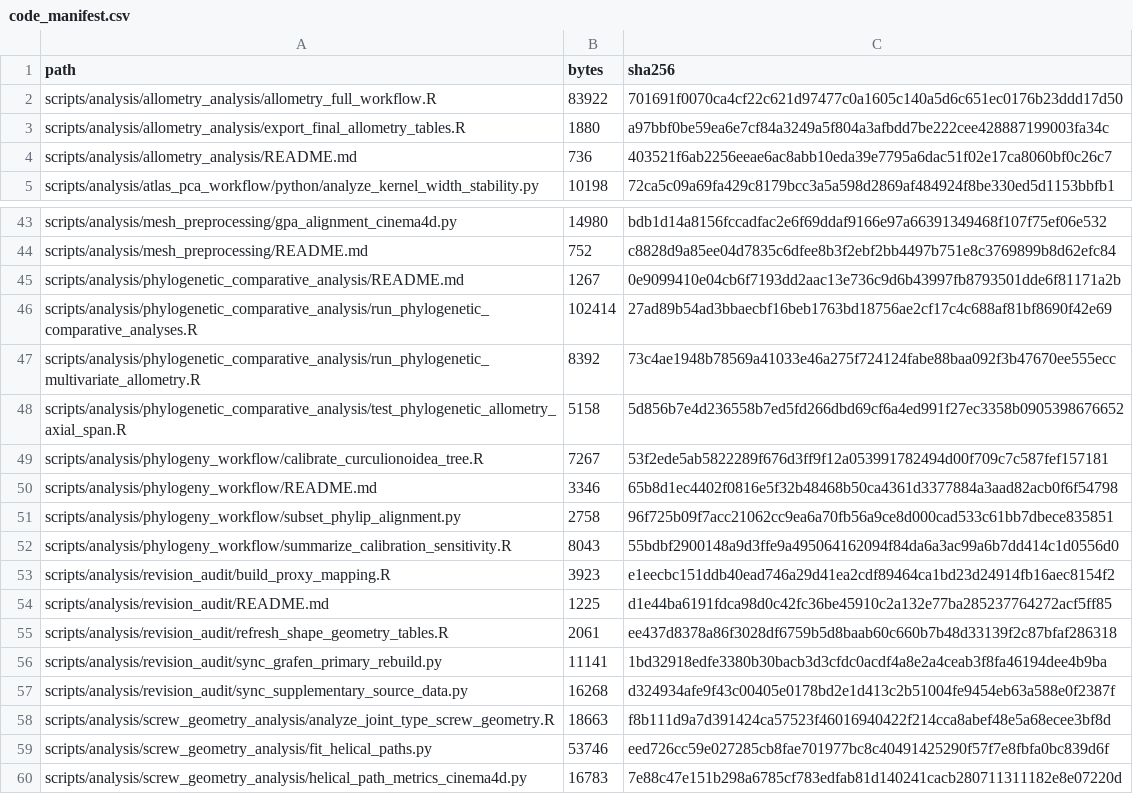
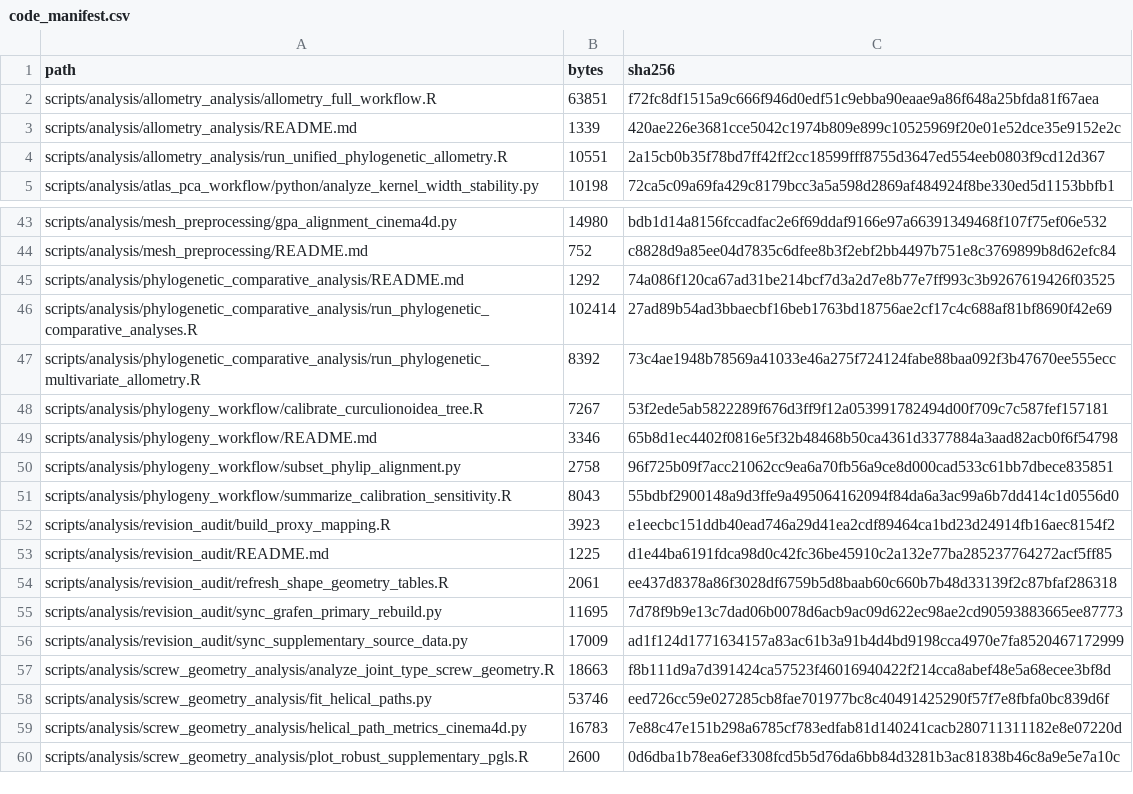
Before and after one commit to heinjenny95/weevil-coxa-trochanter-joint-evolution, a CSV file: scripts/code_manifest.csv, drawn as a sheet; only a part is shown, gaps mark what is left out; the shorter side is filled out with more unchanged rows.

```diff
--- a/scripts/code_manifest.csv
+++ b/scripts/code_manifest.csv
@@ -1,5 +1,5 @@
 path,bytes,sha256
-scripts/analysis/allometry_analysis/allometry_full_workflow.R,83922,701691f0070ca4cf22c621d97477c0a1605c140a5d6c651ec0176b23ddd17d50
-scripts/analysis/allometry_analysis/export_final_allometry_tables.R,1880,a97bbf0be59ea6e7cf84a3249a5f804a3afbdd7be222cee428887199003fa34c
-scripts/analysis/allometry_analysis/README.md,736,403521f6ab2256eeae6ac8abb10eda39e7795a6dac51f02e17ca8060bf0c26c7
+scripts/analysis/allometry_analysis/allometry_full_workflow.R,63851,f72fc8df1515a9c666f946d0edf51c9ebba90eaae9a86f648a25bfda81f67aea
+scripts/analysis/allometry_analysis/README.md,1339,420ae226e3681cce5042c1974b809e899c10525969f20e01e52dce35e9152e2c
+scripts/analysis/allometry_analysis/run_unified_phylogenetic_allometry.R,10551,2a15cb0b35f78bd7ff42ff2cc18599fff8755d3647ed554eeb0803f9cd12d367
 scripts/analysis/atlas_pca_workflow/python/analyze_kernel_width_stability.py,10198,72ca5c09a69fa429c8179bcc3a5a598d2869af484924f8be330ed5d1153bbfb1
@@ -44,6 +44,5 @@ scripts/analysis/mesh_preprocessing/gpa_alignment_cinema4d.py,14980,bdb1d14a8156
 scripts/analysis/mesh_preprocessing/README.md,752,c8828d9a85ee04d7835c6dfee8b3f2ebf2bb4497b751e8c3769899b8d62efc84
-scripts/analysis/phylogenetic_comparative_analysis/README.md,1267,0e9099410e04cb6f7193dd2aac13e736c9d6b43997fb8793501dde6f81171a2b
+scripts/analysis/phylogenetic_comparative_analysis/README.md,1292,74a086f120ca67ad31be214bcf7d3a2d7e8b77e7ff993c3b9267619426f03525
 scripts/analysis/phylogenetic_comparative_analysis/run_phylogenetic_comparative_analyses.R,102414,27ad89b54ad3bbaecbf16beb1763bd18756ae2cf17c4c688af81bf8690f42e69
 scripts/analysis/phylogenetic_comparative_analysis/run_phylogenetic_multivariate_allometry.R,8392,73c4ae1948b78569a41033e46a275f724124fabe88baa092f3b47670ee555ecc
-scripts/analysis/phylogenetic_comparative_analysis/test_phylogenetic_allometry_axial_span.R,5158,5d856b7e4d236558b7ed5fd266dbd69cf6a4ed991f27ec3358b0905398676652
 scripts/analysis/phylogeny_workflow/calibrate_curculionoidea_tree.R,7267,53f2ede5ab5822289f676d3ff9f12a053991782494d00f709c7c587fef157181
@@ -55,4 +54,4 @@ scripts/analysis/revision_audit/README.md,1225,d1e44ba6191fdca98d0c42fc36be45910
 scripts/analysis/revision_audit/refresh_shape_geometry_tables.R,2061,ee437d8378a86f3028df6759b5d8baab60c660b7b48d33139f2c87bfaf286318
-scripts/analysis/revision_audit/sync_grafen_primary_rebuild.py,11141,1bd32918edfe3380b30bacb3d3cfdc0acdf4a8e2a4ceab3f8fa46194dee4b9ba
-scripts/analysis/revision_audit/sync_supplementary_source_data.py,16268,d324934afe9f43c00405e0178bd2e1d413c2b51004fe9454eb63a588e0f2387f
+scripts/analysis/revision_audit/sync_grafen_primary_rebuild.py,11695,7d78f9b9e13c7dad06b0078d6acb9ac09d622ec98ae2cd90593883665ee87773
+scripts/analysis/revision_audit/sync_supplementary_source_data.py,17009,ad1f124d1771634157a83ac61b3a91b4d4bd9198cca4970e7fa8520467172999
 scripts/analysis/screw_geometry_analysis/analyze_joint_type_screw_geometry.R,18663,f8b111d9a7d391424ca57523f46016940422f214cca8abef48e5a68ecee3bf8d
```
Also changed, not shown: data/supplementary_source_data/S03_Allometry/pgls_allometry_all_traits.csv, data/supplementary_source_data/S03_Allometry/pgls_geometry_main_traits_main_dataset.csv, 13 other files.
